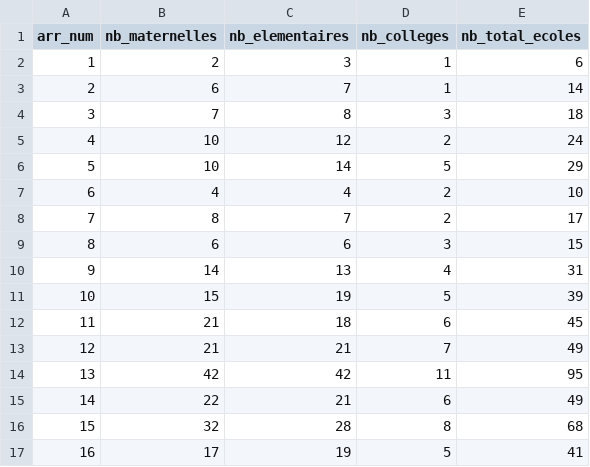
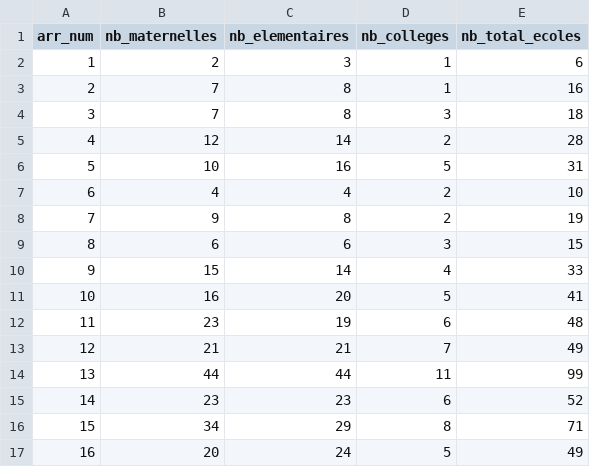
Before and after one commit to Sglinggling/Urban-Data-Explorer, a CSV file: data/gold/education_par_arrondissement.csv, drawn as a sheet; only a part is shown; the diff covers the shown part only.

```diff
--- a/data/gold/education_par_arrondissement.csv
+++ b/data/gold/education_par_arrondissement.csv
@@ -2,16 +2,16 @@ arr_num,nb_maternelles,nb_elementaires,nb_colleges,nb_total_ecoles
 1,2,3,1,6
-2,6,7,1,14
+2,7,8,1,16
 3,7,8,3,18
-4,10,12,2,24
-5,10,14,5,29
+4,12,14,2,28
+5,10,16,5,31
 6,4,4,2,10
-7,8,7,2,17
+7,9,8,2,19
 8,6,6,3,15
-9,14,13,4,31
-10,15,19,5,39
-11,21,18,6,45
+9,15,14,4,33
+10,16,20,5,41
+11,23,19,6,48
 12,21,21,7,49
-13,42,42,11,95
-14,22,21,6,49
-15,32,28,8,68
-16,17,19,5,41
+13,44,44,11,99
+14,23,23,6,52
+15,34,29,8,71
+16,20,24,5,49
```
Also changed, not shown: 11 edited cells elsewhere in this file, data/gold/espaces_verts_by_arr.csv, data/gold/logements_sociaux_pct.csv, 38 other files.
